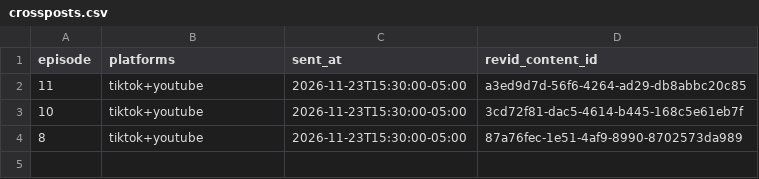
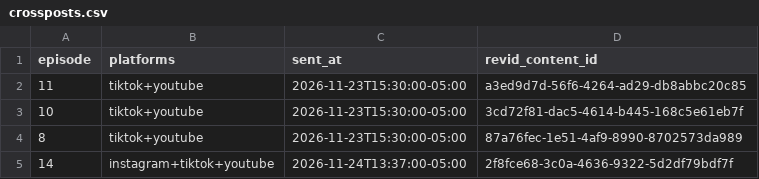
Before and after one commit to maxautomaite2/homie-house-videos, a CSV file: crossposts.csv, drawn as a sheet.

```diff
--- a/crossposts.csv
+++ b/crossposts.csv
@@ -4 +4,2 @@ episode,platforms,sent_at,revid_content_id
 8,tiktok+youtube,2026-11-23T15:30:00-05:00,87a76fec-1e51-4af9-8990-8702573da989
+14,instagram+tiktok+youtube,2026-11-24T13:37:00-05:00,2f8fce68-3c0a-4636-9322-5d2df79bdf7f
```
Also changed, not shown: log.csv, 2 other files.
